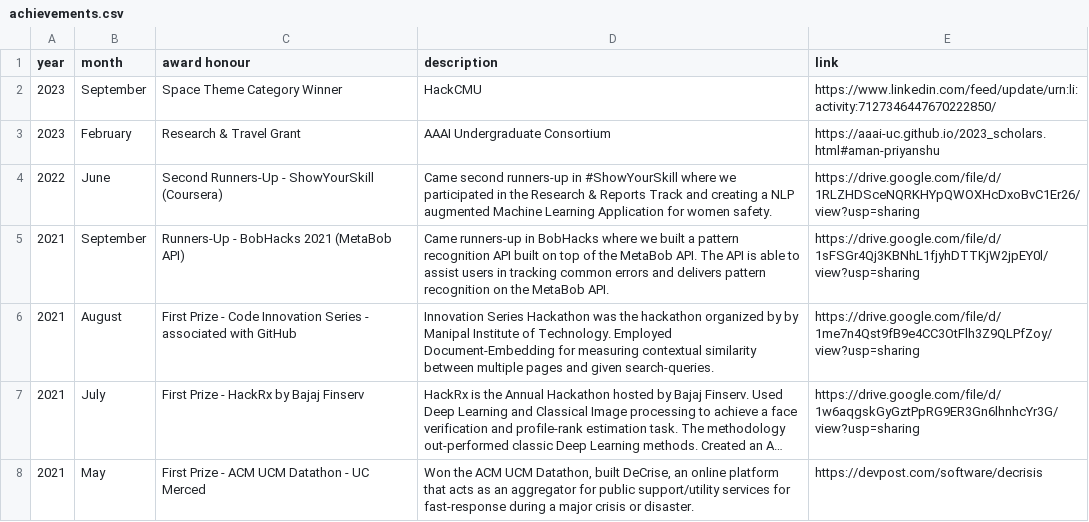
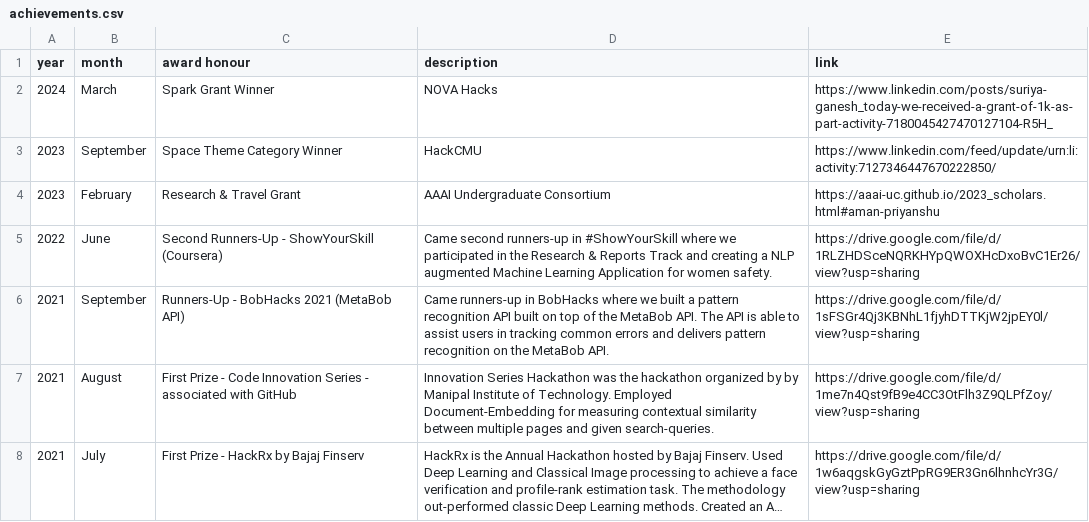
Before and after one commit to AmanPriyanshu/home, a CSV file: configs/achievements.csv, drawn as a sheet; only a part is shown; the shorter side is filled out with more unchanged rows; long unchanged cells end in …; the diff names each change by its address in the sheet, - before the commit and + after, or states it on an @@ line.

Commit message:
achievement update

```diff
--- a/configs/achievements.csv
+++ b/configs/achievements.csv
+row 2: 2024 | March | Spark Grant Winner | NOVA Hacks | https://www.linkedin.com/posts/suriya-ganesh_today-we-received-a-grant-of-1k-as-part-activity-7180045427470127104-R5H_
```
Also changed, not shown: 1 other file.
